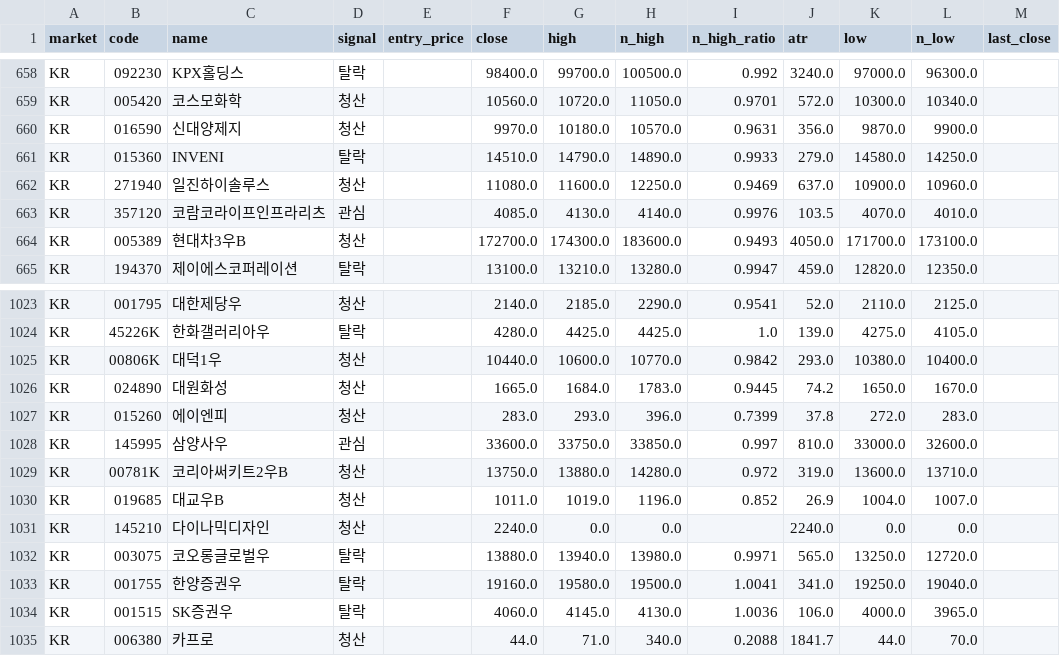
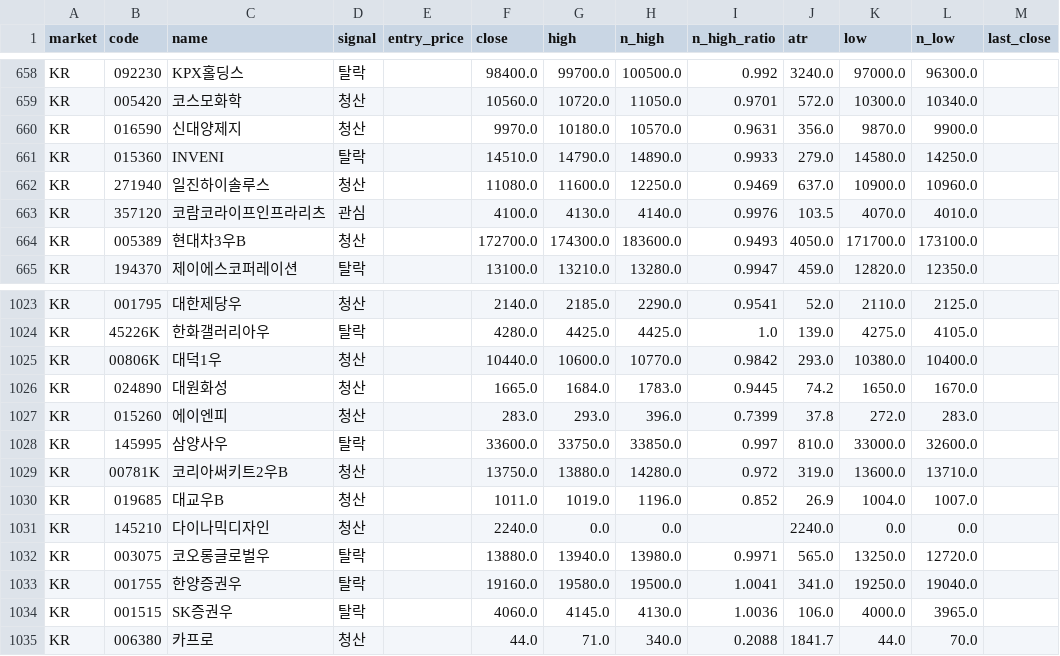
Before and after one commit to harmi6005/bear_market_tracker, a CSV file: data/scan.csv, drawn as a sheet; only a part is shown, gaps mark what is left out.

Commit message:
관심종목 재확인 결과 업데이트

```diff
--- a/data/scan.csv
+++ b/data/scan.csv
@@ -662,3 +662,3 @@ KR,015360,INVENI,탈락,,14510.0,14790.0,14890.0,0.9933,279.0,14580.0,14250.0,
 KR,271940,일진하이솔루스,청산,,11080.0,11600.0,12250.0,0.9469,637.0,10900.0,10960.0,
-KR,357120,코람코라이프인프라리츠,관심,,4085.0,4130.0,4140.0,0.9976,103.5,4070.0,4010.0,
+KR,357120,코람코라이프인프라리츠,관심,,4100.0,4130.0,4140.0,0.9976,103.5,4070.0,4010.0,
 KR,005389,현대차3우B,청산,,172700.0,174300.0,183600.0,0.9493,4050.0,171700.0,173100.0,
@@ -1027,3 +1027,3 @@ KR,024890,대원화성,청산,,1665.0,1684.0,1783.0,0.9445,74.2,1650.0,1670.0,
 KR,015260,에이엔피,청산,,283.0,293.0,396.0,0.7399,37.8,272.0,283.0,
-KR,145995,삼양사우,관심,,33600.0,33750.0,33850.0,0.997,810.0,33000.0,32600.0,
+KR,145995,삼양사우,탈락,,33600.0,33750.0,33850.0,0.997,810.0,33000.0,32600.0,
 KR,00781K,코리아써키트2우B,청산,,13750.0,13880.0,14280.0,0.972,319.0,13600.0,13710.0,
```
